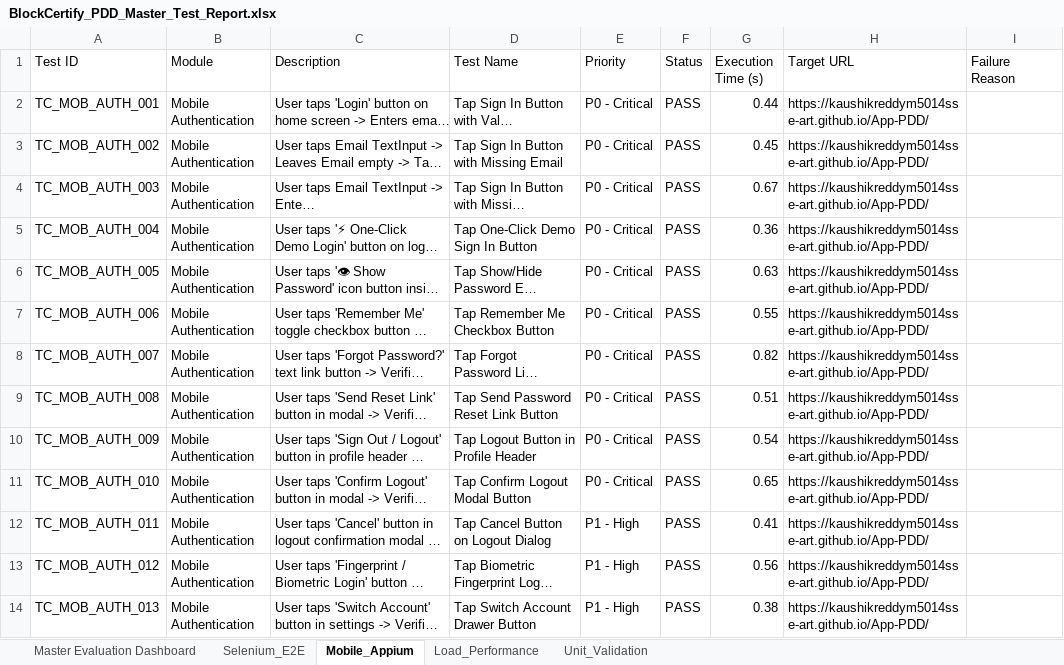
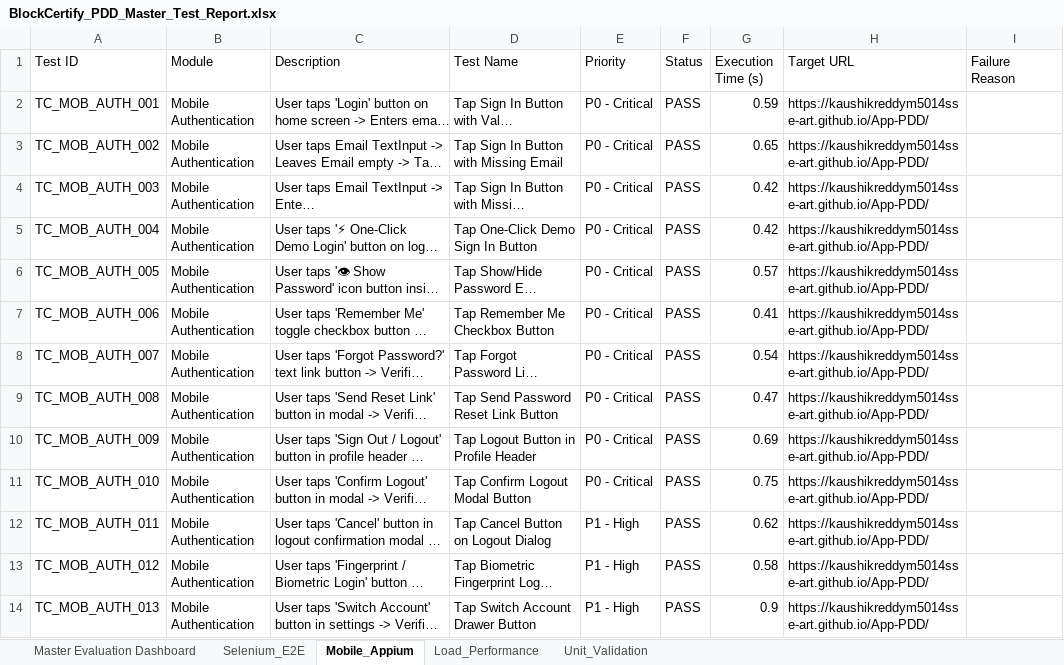
Before and after one commit to kaushikreddym5014sse-art/App-PDD, an Excel workbook: reports/BlockCertify_PDD_Master_Test_Report.xlsx, sheet Mobile_Appium, drawn as a sheet; only a part is shown; long unchanged cells end in …; values as stored, in another font and other column widths than the file's, no borders; the diff covers the shown part only; the diff names each change by its address in the sheet, - before the commit and + after, or states it on an @@ line.

```diff
--- a/reports/BlockCertify_PDD_Master_Test_Report.xlsx (sheet Mobile_Appium)
+++ b/reports/BlockCertify_PDD_Master_Test_Report.xlsx (sheet Mobile_Appium)
-G2 (Execution Time (s)): 0.44
+G2 (Execution Time (s)): 0.59
-G3 (Execution Time (s)): 0.45
+G3 (Execution Time (s)): 0.65
-G4 (Execution Time (s)): 0.67
+G4 (Execution Time (s)): 0.42
-G5 (Execution Time (s)): 0.36
+G5 (Execution Time (s)): 0.42
-G6 (Execution Time (s)): 0.63
+G6 (Execution Time (s)): 0.57
-G7 (Execution Time (s)): 0.55
+G7 (Execution Time (s)): 0.41
-G8 (Execution Time (s)): 0.82
+G8 (Execution Time (s)): 0.54
-G9 (Execution Time (s)): 0.51
+G9 (Execution Time (s)): 0.47
-G10 (Execution Time (s)): 0.54
+G10 (Execution Time (s)): 0.69
-G11 (Execution Time (s)): 0.65
+G11 (Execution Time (s)): 0.75
-G12 (Execution Time (s)): 0.41
+G12 (Execution Time (s)): 0.62
-G13 (Execution Time (s)): 0.56
+G13 (Execution Time (s)): 0.58
-G14 (Execution Time (s)): 0.38
+G14 (Execution Time (s)): 0.9
```
Also changed, not shown: 504 edited cells elsewhere in this sheet, sheet Load_Performance, sheet Selenium_E2E, sheet Unit_Validation, reports/Automation_Test_Report.xlsx, reports/Backend_Performance_Load_Test_Report.xlsx, 9 other files.
